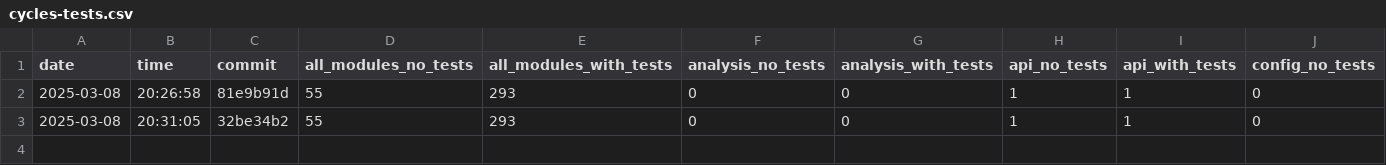
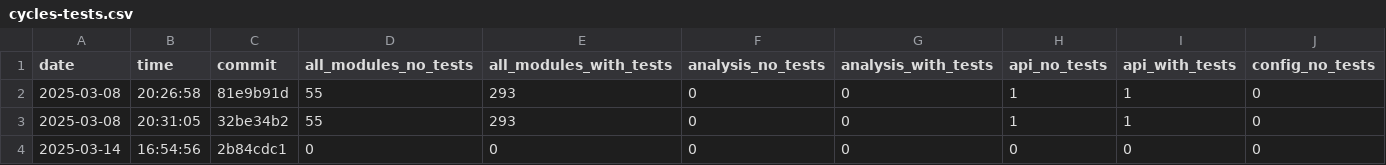
Before and after one commit to useocl/use, a CSV file: docs/cycles-tests.csv, drawn as a sheet; only a part is shown; rows hold the shown columns only; the diff names each change by its address in the sheet, - before the commit and + after, or states it on an @@ line.

```diff
--- a/docs/cycles-tests.csv
+++ b/docs/cycles-tests.csv
+row 4: 2025-03-14 | 16:54:56 | 2b84cdc1 | 0 | 0 | 0 | 0 | 0 | 0 | 0
```
Also changed, not shown: docs/build-times.csv.
